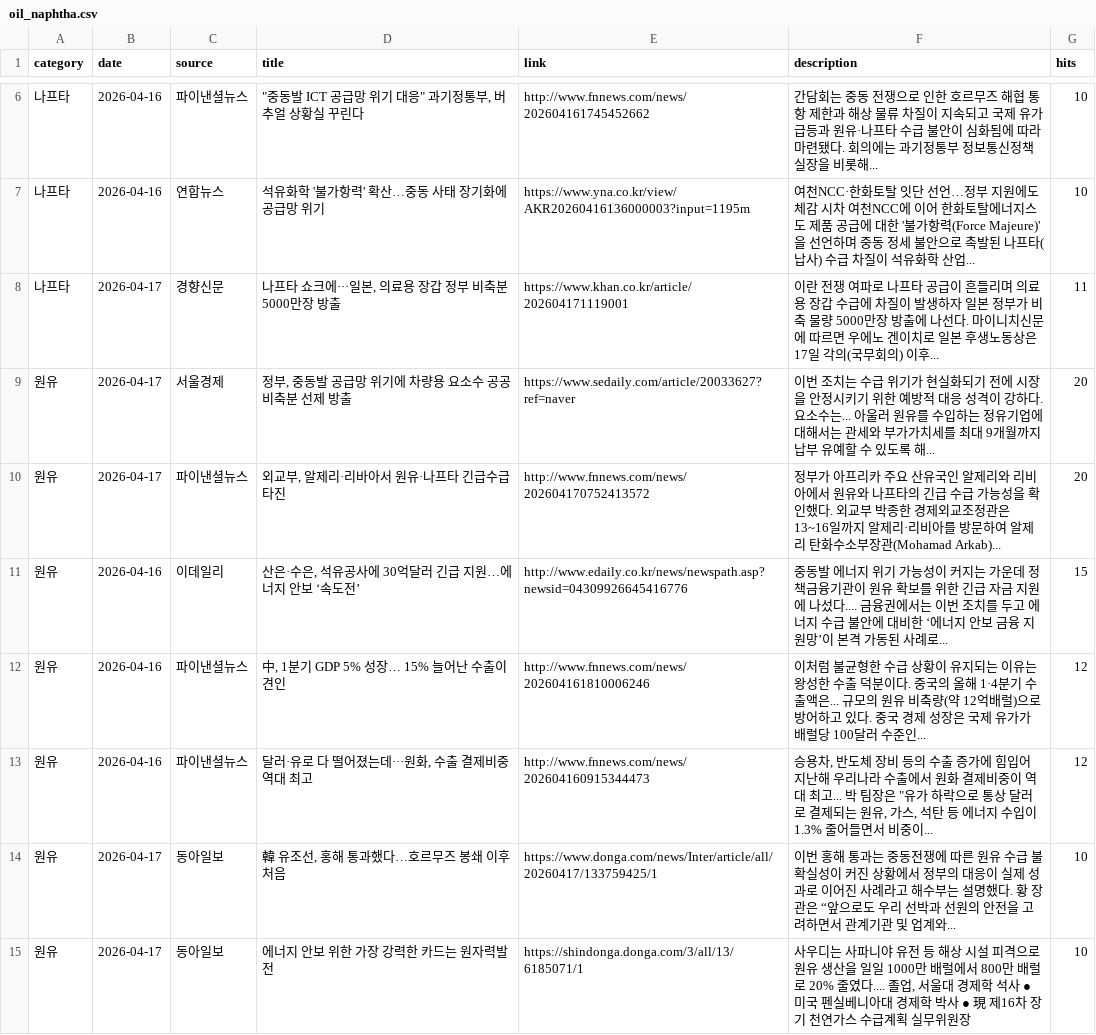
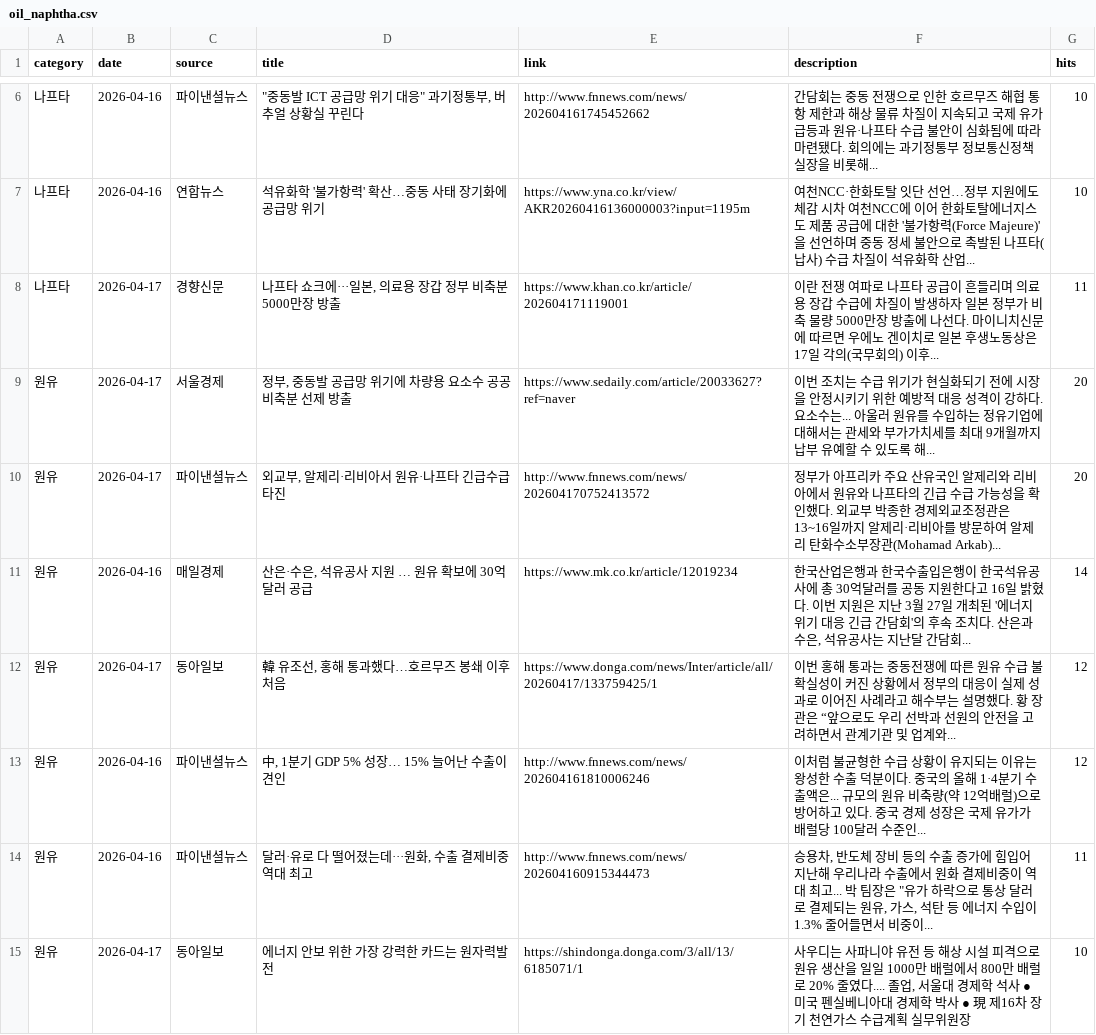
Before and after one commit to hdec-daily-news/oil-naphtha, a CSV file: oil_naphtha.csv, drawn as a sheet; only a part is shown, gaps mark what is left out; the diff covers the shown part only.

```diff
--- a/oil_naphtha.csv
+++ b/oil_naphtha.csv
@@ -9,7 +9,7 @@
 원유,2026-04-17,서울경제,"정부, 중동발 공급망 위기에 차량용 요소수 공공비축분 선제 방출",https://www.sedaily.com/article/20033627?ref=naver,이번 조치는 수급 위기가 현실화되기 전에 시장을 안정시키기 위한 예방적 대응 성격이 강하다. 요소수는... 아울러 원유를 수입하는 정유기업에 대해서는 관세와 부가가치세를 최대 9개월까지 납부 유예할 수 있도록 해... ,20
-원유,2026-04-17,파이낸셜뉴스,"외교부, 알제리·리바아서 원유·나프타 긴급수급 타진",http://www.fnnews.com/news/202604170752413572,정부가 아프리카 주요 산유국인 알제리와 리비아에서 원유와 나프타의 긴급 수급 가능성을 확인했다. 외교부 박종한 경제외교조정관은 13~16일까지 알제리·리비아를 방문하여 알제리 탄화수소부장관(Mohamad Arkab)... ,20
-원유,2026-04-16,이데일리,"산은·수은, 석유공사에 30억달러 긴급 지원…에너지 안보 ‘속도전’",http://www.edaily.co.kr/news/newspath.asp?newsid=04309926645416776,중동발 에너지 위기 가능성이 커지는 가운데 정책금융기관이 원유 확보를 위한 긴급 자금 지원에 나섰다.... 금융권에서는 이번 조치를 두고 에너지 수급 불안에 대비한 ‘에너지 안보 금융 지원망’이 본격 가동된 사례로... ,15
+원유,2026-04-17,파이낸셜뉴스,"외교부, 알제리·리비아서 원유·나프타 긴급수급 타진",http://www.fnnews.com/news/202604170752413572,정부가 아프리카 주요 산유국인 알제리와 리비아에서 원유와 나프타의 긴급 수급 가능성을 확인했다. 외교부 박종한 경제외교조정관은 13~16일까지 알제리·리비아를 방문하여 알제리 탄화수소부장관(Mohamad Arkab)... ,20
+원유,2026-04-16,매일경제,"산은·수은, 석유공사 지원 … 원유 확보에 30억달러 공급",https://www.mk.co.kr/article/12019234,"한국산업은행과 한국수출입은행이 한국석유공사에 총 30억달러를 공동 지원한다고 16일 밝혔다. 이번 지원은 지난 3월 27일 개최된 '에너지위기 대응 긴급 간담회'의 후속 조치다. 산은과 수은, 석유공사는 지난달 간담회... ",14
+원유,2026-04-17,동아일보,"韓 유조선, 홍해 통과했다…호르무즈 봉쇄 이후 처음",https://www.donga.com/news/Inter/article/all/20260417/133759425/1,이번 홍해 통과는 중동전쟁에 따른 원유 수급 불확실성이 커진 상황에서 정부의 대응이 실제 성과로 이어진 사례라고 해수부는 설명했다. 황 장관은 “앞으로도 우리 선박과 선원의 안전을 고려하면서 관계기관 및 업계와... ,12
 원유,2026-04-16,파이낸셜뉴스,"中, 1분기 GDP 5% 성장… 15% 늘어난 수출이 견인",http://www.fnnews.com/news/202604161810006246,이처럼 불균형한 수급 상황이 유지되는 이유는 왕성한 수출 덕분이다. 중국의 올해 1·4분기 수출액은... 규모의 원유 비축량(약 12억배럴)으로 방어하고 있다. 중국 경제 성장은 국제 유가가 배럴당 100달러 수준인... ,12
-원유,2026-04-16,파이낸셜뉴스,"달러·유로 다 떨어졌는데···원화, 수출 결제비중 역대 최고",http://www.fnnews.com/news/202604160915344473,"승용차, 반도체 장비 등의 수출 증가에 힘입어 지난해 우리나라 수출에서 원화 결제비중이 역대 최고... 박 팀장은 ""유가 하락으로 통상 달러로 결제되는 원유, 가스, 석탄 등 에너지 수입이 1.3% 줄어들면서 비중이... ",12
-원유,2026-04-17,동아일보,"韓 유조선, 홍해 통과했다…호르무즈 봉쇄 이후 처음",https://www.donga.com/news/Inter/article/all/20260417/133759425/1,이번 홍해 통과는 중동전쟁에 따른 원유 수급 불확실성이 커진 상황에서 정부의 대응이 실제 성과로 이어진 사례라고 해수부는 설명했다. 황 장관은 “앞으로도 우리 선박과 선원의 안전을 고려하면서 관계기관 및 업계와... ,10
+원유,2026-04-16,파이낸셜뉴스,"달러·유로 다 떨어졌는데···원화, 수출 결제비중 역대 최고",http://www.fnnews.com/news/202604160915344473,"승용차, 반도체 장비 등의 수출 증가에 힘입어 지난해 우리나라 수출에서 원화 결제비중이 역대 최고... 박 팀장은 ""유가 하락으로 통상 달러로 결제되는 원유, 가스, 석탄 등 에너지 수입이 1.3% 줄어들면서 비중이... ",11
 원유,2026-04-17,동아일보,에너지 안보 위한 가장 강력한 카드는 원자력발전,https://shindonga.donga.com/3/all/13/6185071/1,"사우디는 사파니야 유전 등 해상 시설 피격으로 원유 생산을 일일 1000만 배럴에서 800만 배럴로 20% 줄였다.... 졸업, 서울대 경제학 석사 ● 미국 펜실베니아대 경제학 박사 ● 現 제16차 장기 천연가스 수급계획 실무위원장",10
```
Also changed, not shown: 4 edited cells elsewhere in this file, 1 other file.
